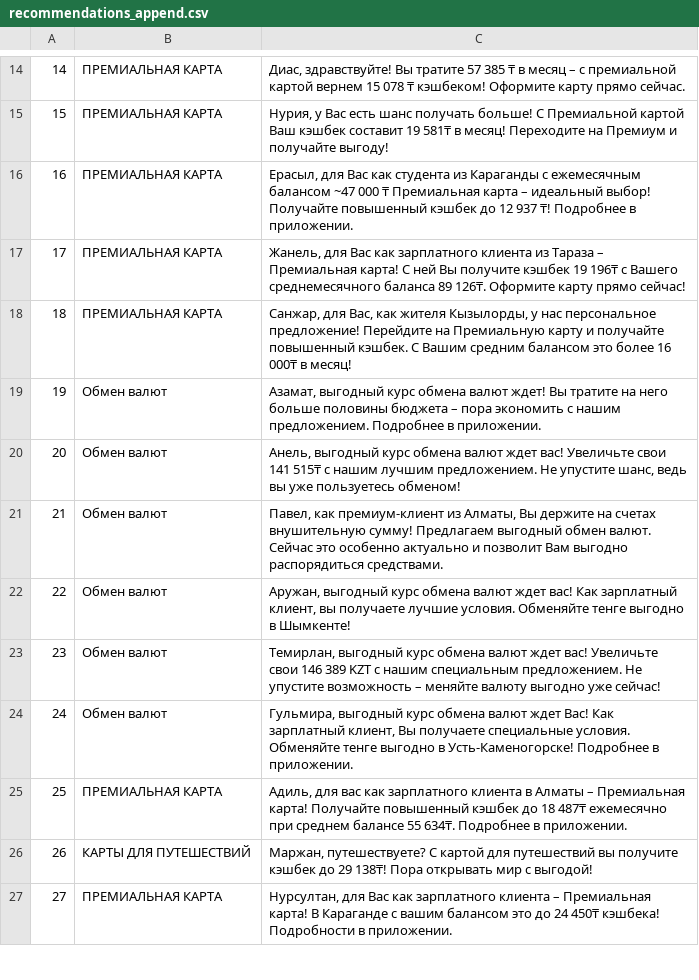
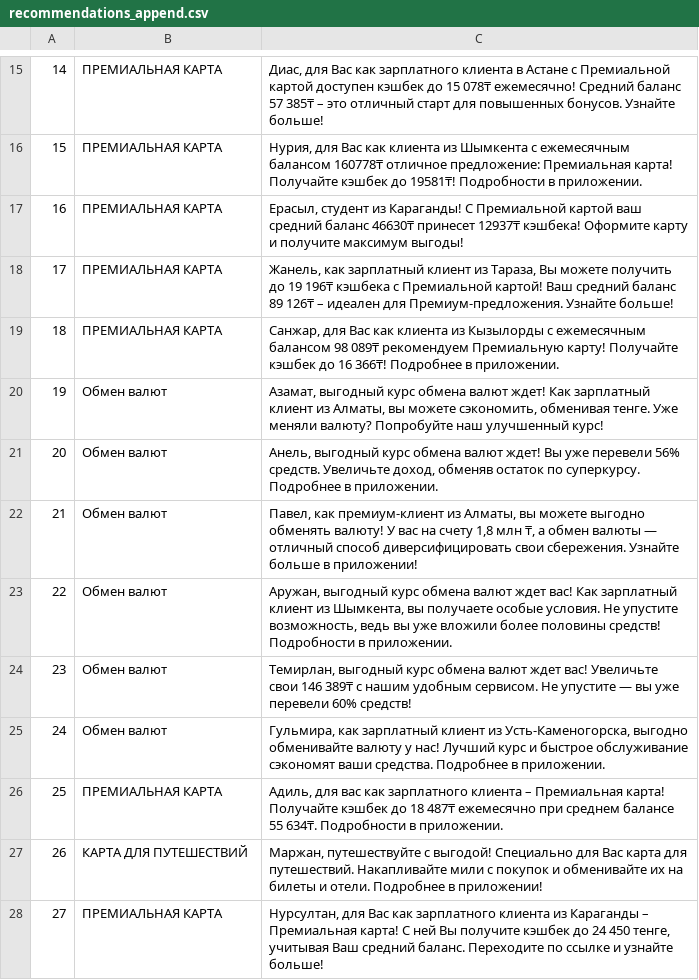
Before and after one commit to makhambetali/bcc, a CSV file: out/recommendations_append.csv, drawn as a sheet; only a part is shown, gaps mark what is left out; the diff covers the shown part only.

```diff
--- a/out/recommendations_append.csv
+++ b/out/recommendations_append.csv
@@ -27,28 +28,28 @@
-14,ПРЕМИАЛЬНАЯ КАРТА,"Диас, здравствуйте!  Вы тратите 57 385 ₸ в месяц – c премиальной картой  вернем 15 078 ₸ кэшбеком!  Оформите карту прямо сейчас.
-"
-15,ПРЕМИАЛЬНАЯ КАРТА,"Нурия,  у Вас есть шанс получать больше! С Премиальной картой Ваш кэшбек составит 19 581₸ в месяц!  Переходите на Премиум и получайте выгоду!
-"
-16,ПРЕМИАЛЬНАЯ КАРТА,"Ерасыл, для Вас как студента из Караганды с ежемесячным балансом ~47 000 ₸ Премиальная карта – идеальный выбор!  Получайте повышенный кэшбек до 12 937 ₸! Подробнее в приложении.
-"
-17,ПРЕМИАЛЬНАЯ КАРТА,"Жанель, для Вас как зарплатного клиента из Тараза – Премиальная карта!  С ней Вы получите кэшбек 19 196₸  с Вашего среднемесячного баланса 89 126₸.  Оформите карту прямо сейчас!
-"
-18,ПРЕМИАЛЬНАЯ КАРТА,"Санжар, для Вас, как жителя Кызылорды, у нас персональное предложение!  Перейдите на Премиальную карту и получайте повышенный кэшбек. С Вашим средним балансом это более 16 000₸ в месяц!
-"
-19,Обмен валют,"Азамат, выгодный курс обмена валют ждет!  Вы тратите на него больше половины бюджета –  пора экономить с нашим предложением. Подробнее в приложении.
-"
-20,Обмен валют,"Анель, выгодный курс обмена валют ждет вас!  Увеличьте свои 141 515₸ с нашим лучшим предложением.  Не упустите шанс, ведь вы уже пользуетесь обменом!
-"
-21,Обмен валют,"Павел, как премиум-клиент из Алматы, Вы держите на счетах внушительную сумму!  Предлагаем выгодный обмен валют.  Сейчас это особенно актуально и позволит Вам выгодно распорядиться средствами.
-"
-22,Обмен валют,"Аружан, выгодный курс обмена валют ждет вас!  Как зарплатный клиент, вы получаете лучшие условия.  Обменяйте тенге выгодно в Шымкенте!
-"
-23,Обмен валют,"Темирлан, выгодный курс обмена валют ждет вас!  Увеличьте свои 146 389 KZT с нашим специальным предложением. Не упустите возможность – меняйте валюту выгодно уже сейчас!
-"
-24,Обмен валют,"Гульмира, выгодный курс обмена валют ждет Вас!  Как зарплатный клиент, Вы получаете  специальные условия.  Обменяйте тенге выгодно в Усть-Каменогорске! Подробнее в приложении.
-"
-25,ПРЕМИАЛЬНАЯ КАРТА,"Адиль, для вас как зарплатного клиента в Алматы – Премиальная карта!  Получайте повышенный кэшбек до 18 487₸ ежемесячно при среднем балансе 55 634₸.  Подробнее в приложении.
-"
-26,КАРТЫ ДЛЯ ПУТЕШЕСТВИЙ,"Маржан, путешествуете? С картой для путешествий вы получите кэшбек до 29 138₸!  Пора открывать мир с выгодой!
-"
-27,ПРЕМИАЛЬНАЯ КАРТА,"Нурсултан, для Вас как зарплатного клиента – Премиальная карта!  В Караганде с вашим балансом это до 24 450₸ кэшбека!  Подробности в приложении.
-"
+14,ПРЕМИАЛЬНАЯ КАРТА,"Диас, для Вас как зарплатного клиента в Астане с Премиальной картой доступен кэшбек до 15 078₸ ежемесячно!  Средний баланс 57 385₸ – это отличный старт для повышенных бонусов.  Узнайте больше!
+"
+15,ПРЕМИАЛЬНАЯ КАРТА,"Нурия, для Вас как клиента из Шымкента с ежемесячным балансом 160778₸ отличное предложение: Премиальная карта!  Получайте кэшбек до 19581₸! Подробности в приложении.
+"
+16,ПРЕМИАЛЬНАЯ КАРТА,"Ерасыл, студент из Караганды!  С Премиальной картой ваш средний баланс 46630₸ принесет 12937₸ кэшбека!  Оформите карту и получите максимум выгоды!
+"
+17,ПРЕМИАЛЬНАЯ КАРТА,"Жанель, как зарплатный клиент из Тараза, Вы можете получить до 19 196₸ кэшбека с Премиальной картой! Ваш средний баланс 89 126₸ –  идеален для Премиум-предложения.  Узнайте больше!
+"
+18,ПРЕМИАЛЬНАЯ КАРТА,"Санжар, для Вас как клиента из Кызылорды с ежемесячным балансом 98 089₸  рекомендуем Премиальную карту!  Получайте кэшбек до 16 366₸! Подробнее в приложении.
+"
+19,Обмен валют,"Азамат, выгодный курс обмена валют ждет!  Как зарплатный клиент из Алматы, вы можете сэкономить, обменивая тенге.  Уже меняли валюту?  Попробуйте наш улучшенный курс!
+"
+20,Обмен валют,"Анель, выгодный курс обмена валют ждет!  Вы уже перевели 56% средств.  Увеличьте доход, обменяв остаток по суперкурсу. Подробнее в приложении.
+"
+21,Обмен валют,"Павел, как премиум-клиент из Алматы, вы можете выгодно обменять валюту!  У вас на счету 1,8 млн ₸,  а обмен валюты —  отличный способ диверсифицировать свои сбережения.  Узнайте больше в приложении!
+"
+22,Обмен валют,"Аружан, выгодный курс обмена валют ждет вас!  Как зарплатный клиент из Шымкента, вы получаете особые условия. Не упустите возможность, ведь вы уже вложили более половины средств!  Подробности в приложении.
+"
+23,Обмен валют,"Темирлан, выгодный курс обмена валют ждет вас!  Увеличьте свои 146 389₸ с нашим удобным сервисом.  Не упустите  —  вы уже перевели 60% средств!
+"
+24,Обмен валют,"Гульмира, как зарплатный клиент из Усть-Каменогорска, выгодно обменивайте валюту у нас!  Лучший курс и быстрое обслуживание сэкономят ваши средства. Подробнее в приложении.
+"
+25,ПРЕМИАЛЬНАЯ КАРТА,"Адиль, для вас как зарплатного клиента – Премиальная карта!  Получайте кэшбек до 18 487₸ ежемесячно при среднем балансе 55 634₸. Подробности в приложении.
+"
+26,КАРТА ДЛЯ ПУТЕШЕСТВИЙ,"Маржан, путешествуйте с выгодой!  Специально для Вас карта для путешествий. Накапливайте мили с покупок и обменивайте их на билеты и отели. Подробнее в приложении!
+"
+27,ПРЕМИАЛЬНАЯ КАРТА,"Нурсултан, для Вас как зарплатного клиента из Караганды – Премиальная карта!  С ней Вы получите кэшбек до 24 450 тенге, учитывая Ваш средний баланс.  Переходите по ссылке и узнайте больше!
+"
```
Also changed, not shown: 1 added row, 8 removed rows and 51 edited cells elsewhere in this file, 4 other files.
